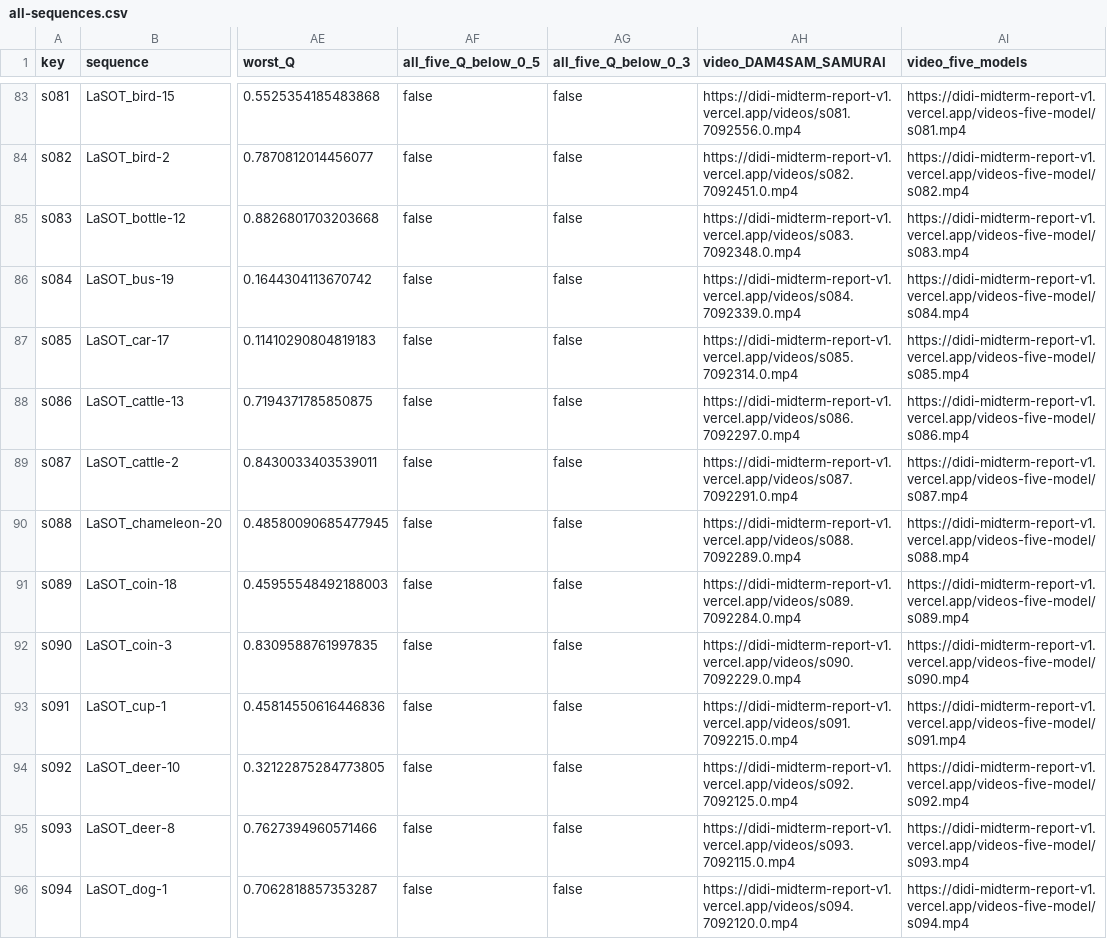
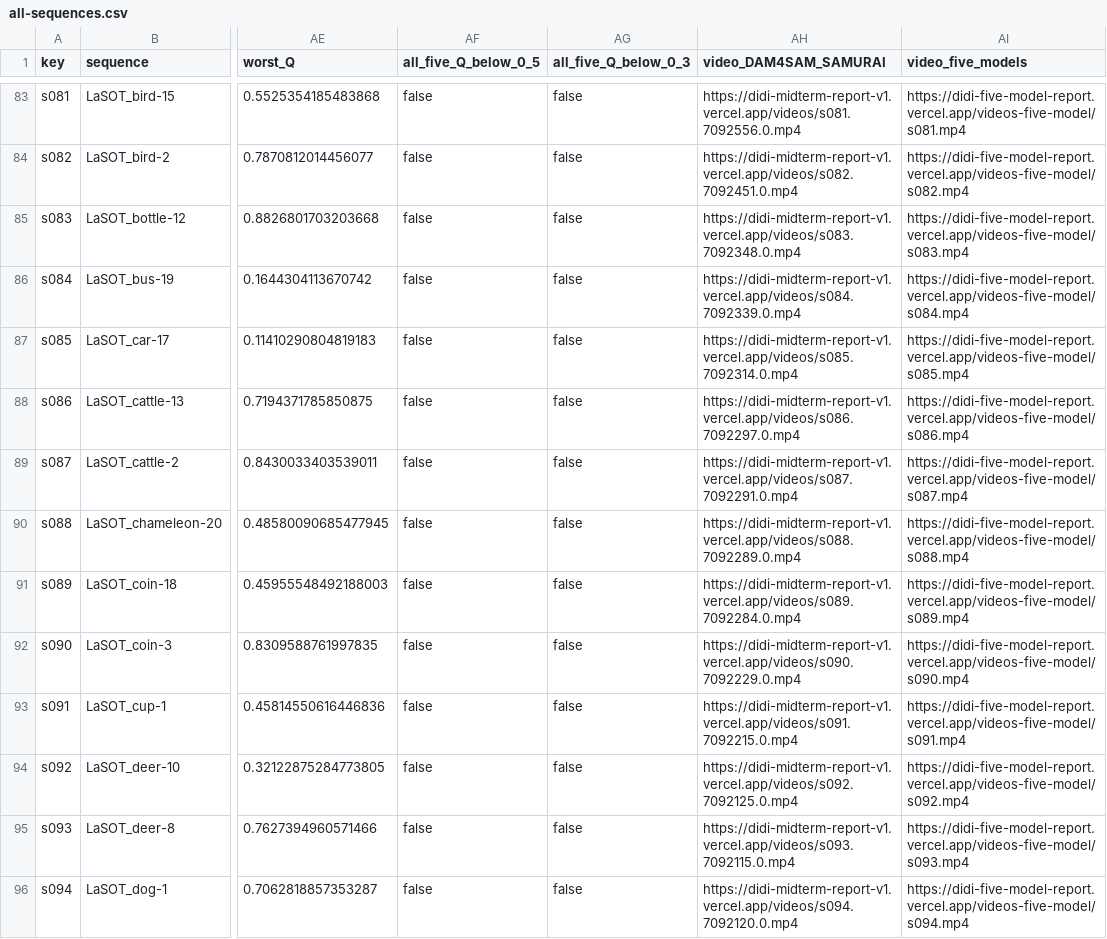
Before and after one commit to wang2895-source/didi-midterm-report-v1, a CSV file: all-sequences.csv, drawn as a sheet; only a part is shown, gaps mark what is left out; the diff covers the shown part only; the diff names each change by its address in the sheet, - before the commit and + after, or states it on an @@ line.

```diff
--- a/all-sequences.csv
+++ b/all-sequences.csv
-AI83 (video_five_models): https://didi-midterm-report-v1.vercel.app/videos-five-model/s081.mp4
+AI83 (video_five_models): https://didi-five-model-report.vercel.app/videos-five-model/s081.mp4
-AI84 (video_five_models): https://didi-midterm-report-v1.vercel.app/videos-five-model/s082.mp4
+AI84 (video_five_models): https://didi-five-model-report.vercel.app/videos-five-model/s082.mp4
-AI85 (video_five_models): https://didi-midterm-report-v1.vercel.app/videos-five-model/s083.mp4
+AI85 (video_five_models): https://didi-five-model-report.vercel.app/videos-five-model/s083.mp4
-AI86 (video_five_models): https://didi-midterm-report-v1.vercel.app/videos-five-model/s084.mp4
+AI86 (video_five_models): https://didi-five-model-report.vercel.app/videos-five-model/s084.mp4
-AI87 (video_five_models): https://didi-midterm-report-v1.vercel.app/videos-five-model/s085.mp4
+AI87 (video_five_models): https://didi-five-model-report.vercel.app/videos-five-model/s085.mp4
-AI88 (video_five_models): https://didi-midterm-report-v1.vercel.app/videos-five-model/s086.mp4
+AI88 (video_five_models): https://didi-five-model-report.vercel.app/videos-five-model/s086.mp4
-AI89 (video_five_models): https://didi-midterm-report-v1.vercel.app/videos-five-model/s087.mp4
+AI89 (video_five_models): https://didi-five-model-report.vercel.app/videos-five-model/s087.mp4
-AI90 (video_five_models): https://didi-midterm-report-v1.vercel.app/videos-five-model/s088.mp4
+AI90 (video_five_models): https://didi-five-model-report.vercel.app/videos-five-model/s088.mp4
-AI91 (video_five_models): https://didi-midterm-report-v1.vercel.app/videos-five-model/s089.mp4
+AI91 (video_five_models): https://didi-five-model-report.vercel.app/videos-five-model/s089.mp4
-AI92 (video_five_models): https://didi-midterm-report-v1.vercel.app/videos-five-model/s090.mp4
+AI92 (video_five_models): https://didi-five-model-report.vercel.app/videos-five-model/s090.mp4
-AI93 (video_five_models): https://didi-midterm-report-v1.vercel.app/videos-five-model/s091.mp4
+AI93 (video_five_models): https://didi-five-model-report.vercel.app/videos-five-model/s091.mp4
-AI94 (video_five_models): https://didi-midterm-report-v1.vercel.app/videos-five-model/s092.mp4
+AI94 (video_five_models): https://didi-five-model-report.vercel.app/videos-five-model/s092.mp4
-AI95 (video_five_models): https://didi-midterm-report-v1.vercel.app/videos-five-model/s093.mp4
+AI95 (video_five_models): https://didi-five-model-report.vercel.app/videos-five-model/s093.mp4
-AI96 (video_five_models): https://didi-midterm-report-v1.vercel.app/videos-five-model/s094.mp4
+AI96 (video_five_models): https://didi-five-model-report.vercel.app/videos-five-model/s094.mp4
```
Also changed, not shown: 166 edited cells elsewhere in this file, all-sequences-original-protocol.csv, 1 other file.
